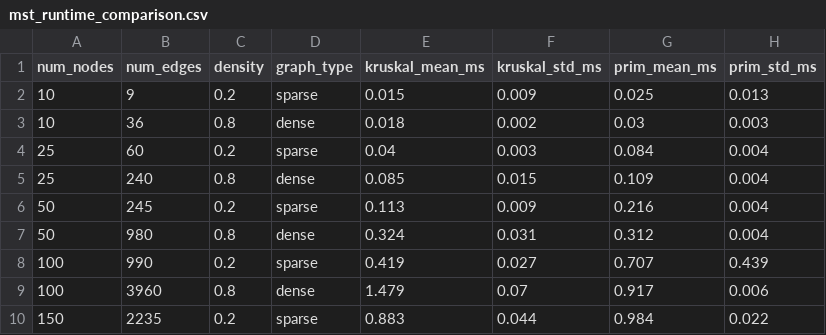
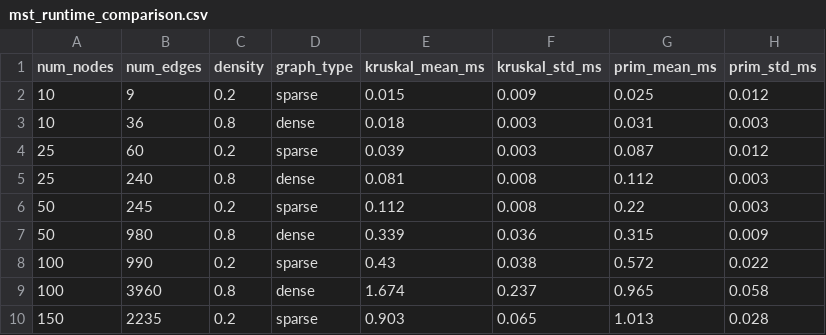
Before and after one commit to MohakGupta-24/cloud-task-placement, a CSV file: experiments/results/mst_runtime_comparison.csv, drawn as a sheet; only a part is shown; the diff covers the shown part only.

```diff
--- a/experiments/results/mst_runtime_comparison.csv
+++ b/experiments/results/mst_runtime_comparison.csv
@@ -1,10 +1,10 @@
 num_nodes,num_edges,density,graph_type,kruskal_mean_ms,kruskal_std_ms,prim_mean_ms,prim_std_ms
-10,9,0.2,sparse,0.015,0.009,0.025,0.013
-10,36,0.8,dense,0.018,0.002,0.03,0.003
-25,60,0.2,sparse,0.04,0.003,0.084,0.004
-25,240,0.8,dense,0.085,0.015,0.109,0.004
-50,245,0.2,sparse,0.113,0.009,0.216,0.004
-50,980,0.8,dense,0.324,0.031,0.312,0.004
-100,990,0.2,sparse,0.419,0.027,0.707,0.439
-100,3960,0.8,dense,1.479,0.07,0.917,0.006
-150,2235,0.2,sparse,0.883,0.044,0.984,0.022
+10,9,0.2,sparse,0.015,0.009,0.025,0.012
+10,36,0.8,dense,0.018,0.003,0.031,0.003
+25,60,0.2,sparse,0.039,0.003,0.087,0.012
+25,240,0.8,dense,0.081,0.008,0.112,0.003
+50,245,0.2,sparse,0.112,0.008,0.22,0.003
+50,980,0.8,dense,0.339,0.036,0.315,0.009
+100,990,0.2,sparse,0.43,0.038,0.572,0.022
+100,3960,0.8,dense,1.674,0.237,0.965,0.058
+150,2235,0.2,sparse,0.903,0.065,1.013,0.028
```
Also changed, not shown: 12 edited cells elsewhere in this file, experiments/results/apsp_runtime_comparison.csv, experiments/results/placement_capacity_sensitivity.csv, 15 other files.
